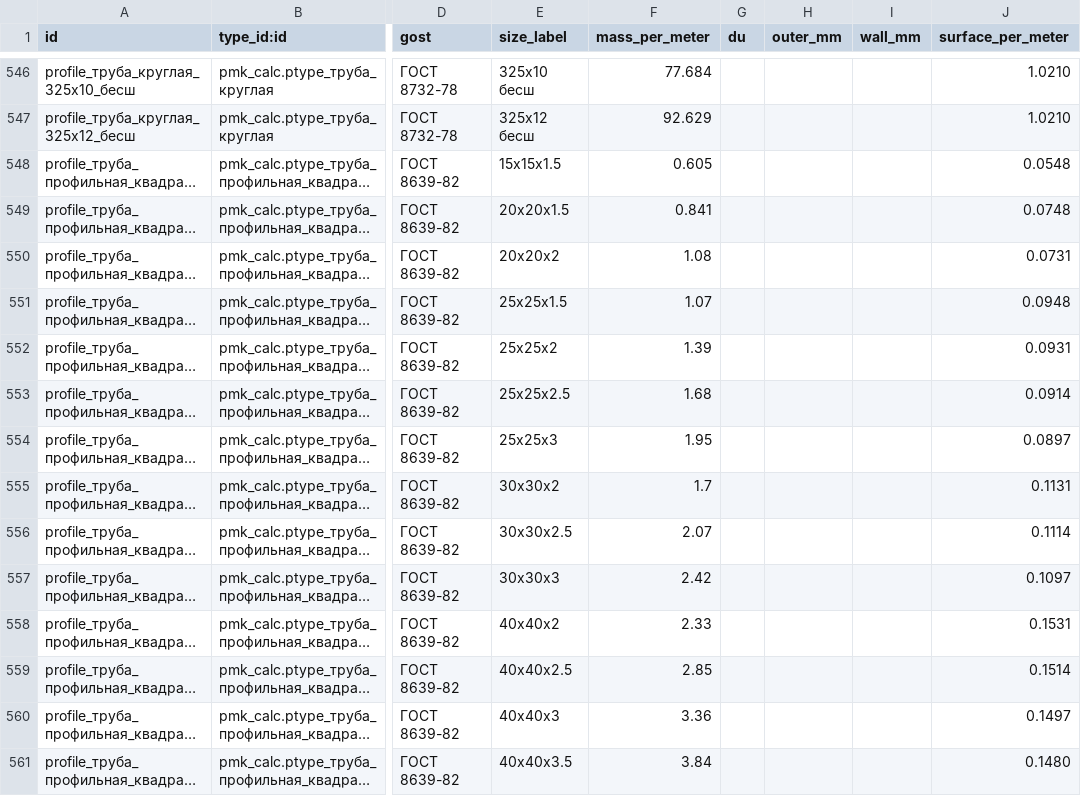
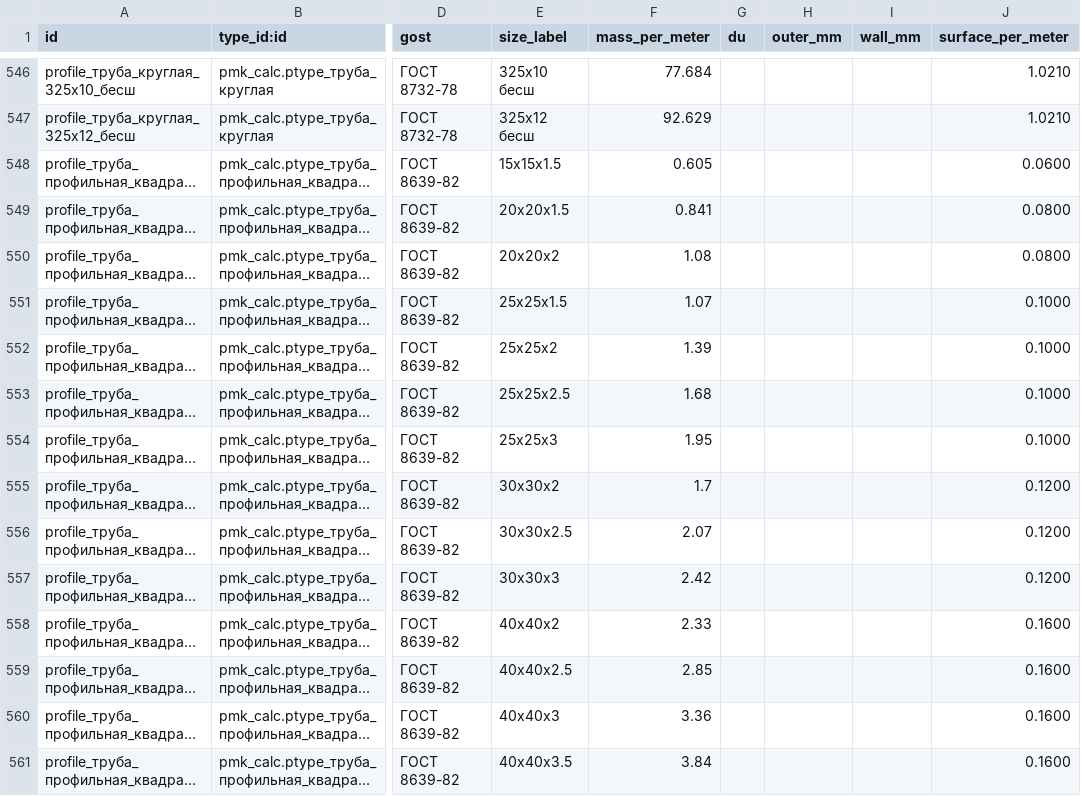
Before and after one commit to kripakrip88/factory-platform, a CSV file: experiments/odoo/addons/pmk_calc/data/pmk.metal.profile.csv, drawn as a sheet; only a part is shown, gaps mark what is left out; long unchanged cells end in …; the diff covers the shown part only; the diff names each change by its address in the sheet, - before the commit and + after, or states it on an @@ line.

```diff
--- a/experiments/odoo/addons/pmk_calc/data/pmk.metal.profile.csv
+++ b/experiments/odoo/addons/pmk_calc/data/pmk.metal.profile.csv
-J548 (surface_per_meter): 0.0548
+J548 (surface_per_meter): 0.0600
-J549 (surface_per_meter): 0.0748
+J549 (surface_per_meter): 0.0800
-J550 (surface_per_meter): 0.0731
+J550 (surface_per_meter): 0.0800
-J551 (surface_per_meter): 0.0948
+J551 (surface_per_meter): 0.1000
-J552 (surface_per_meter): 0.0931
+J552 (surface_per_meter): 0.1000
-J553 (surface_per_meter): 0.0914
+J553 (surface_per_meter): 0.1000
-J554 (surface_per_meter): 0.0897
+J554 (surface_per_meter): 0.1000
-J555 (surface_per_meter): 0.1131
+J555 (surface_per_meter): 0.1200
-J556 (surface_per_meter): 0.1114
+J556 (surface_per_meter): 0.1200
-J557 (surface_per_meter): 0.1097
+J557 (surface_per_meter): 0.1200
-J558 (surface_per_meter): 0.1531
+J558 (surface_per_meter): 0.1600
-J559 (surface_per_meter): 0.1514
+J559 (surface_per_meter): 0.1600
-J560 (surface_per_meter): 0.1497
+J560 (surface_per_meter): 0.1600
-J561 (surface_per_meter): 0.1480
+J561 (surface_per_meter): 0.1600
```
Also changed, not shown: 163 edited cells elsewhere in this file, 1 other file.
